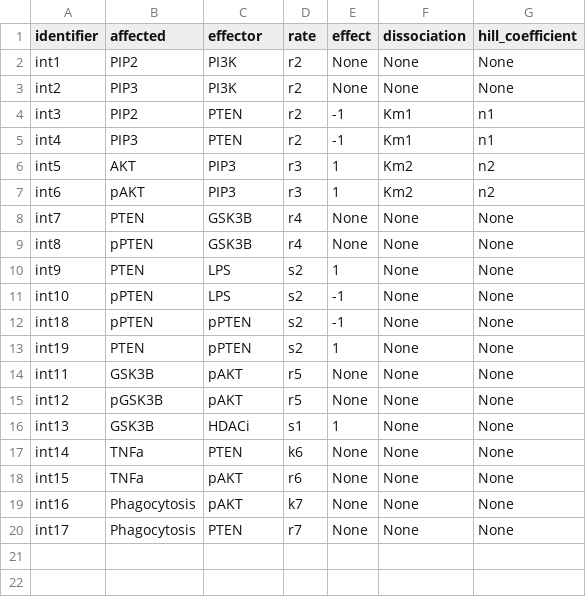
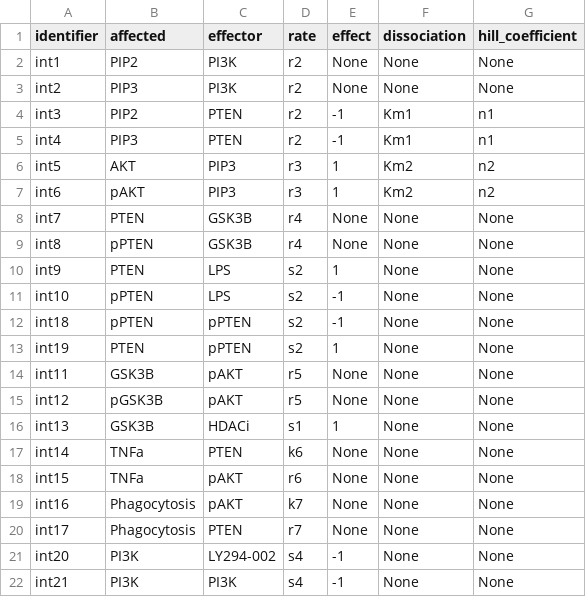
Before and after one commit to rsethi21/na_for_systems_bio, a CSV file: example_data/interactions.csv, drawn as a sheet.

```diff
--- a/example_data/interactions.csv
+++ b/example_data/interactions.csv
@@ -20 +20,3 @@ identifier,affected,effector,rate,effect,dissociation,hill_coefficient
 "int17","Phagocytosis","PTEN","r7",None,None,None
+"int20","PI3K","LY294-002","s4",-1,None,None
+"int21","PI3K","PI3K","s4",-1,None,None
```
Also changed, not shown: example_data/rates.csv, example_data/substrates.csv, 2 other files.
